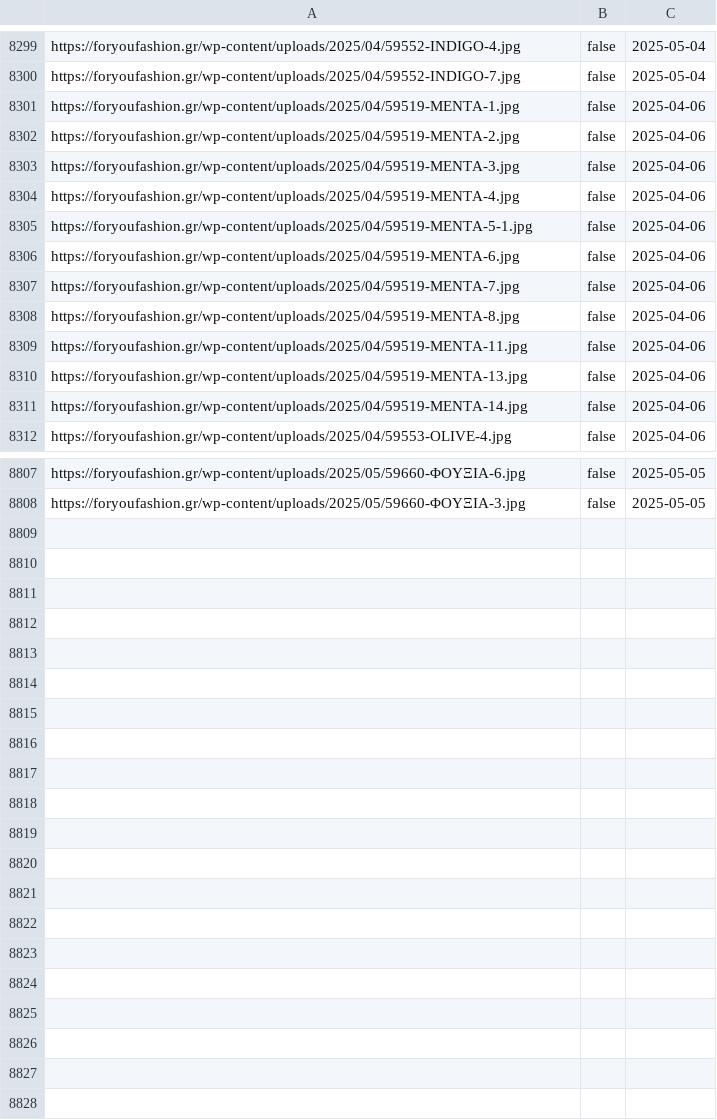
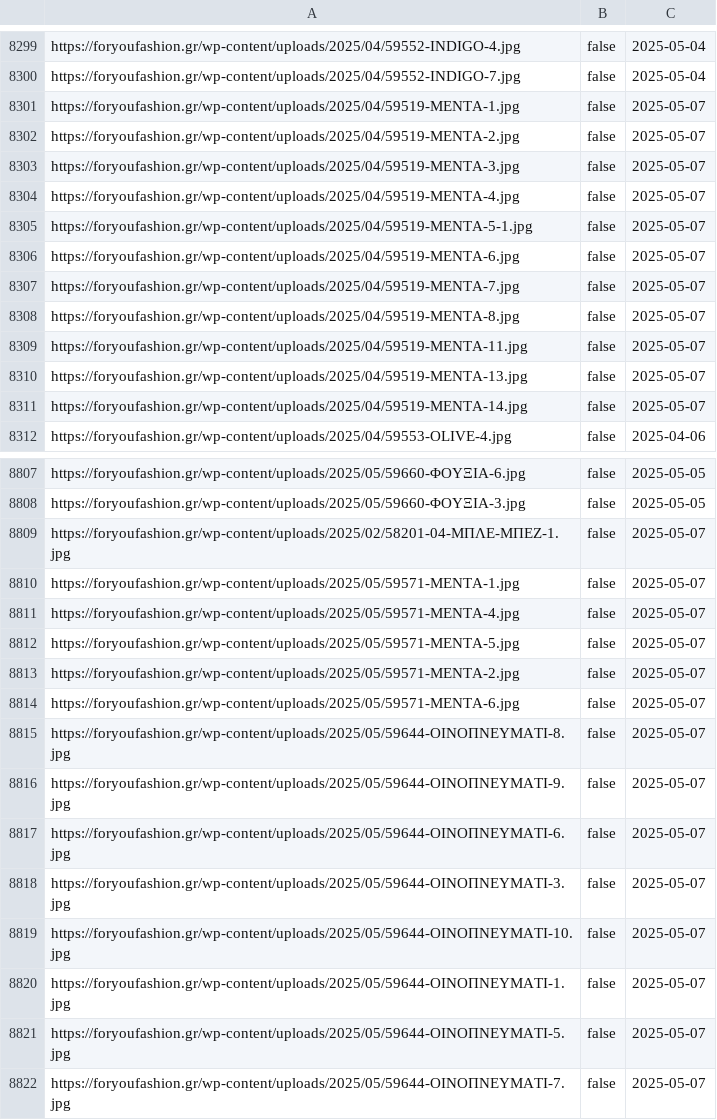
Before and after one commit to athkalia/foryoufashion, a CSV file: media_library_missing_files_cache.csv, drawn as a sheet; only a part is shown, gaps mark what is left out; the diff covers the shown part only.

```diff
--- a/media_library_missing_files_cache.csv
+++ b/media_library_missing_files_cache.csv
@@ -8300,13 +8300,13 @@ https://foryoufashion.gr/wp-content/uploads/2025/04/59552-INDIGO-4.jpg,false,202
 https://foryoufashion.gr/wp-content/uploads/2025/04/59552-INDIGO-7.jpg,false,2025-05-04
-https://foryoufashion.gr/wp-content/uploads/2025/04/59519-ΜΕΝΤΑ-1.jpg,false,2025-04-06
-https://foryoufashion.gr/wp-content/uploads/2025/04/59519-ΜΕΝΤΑ-2.jpg,false,2025-04-06
-https://foryoufashion.gr/wp-content/uploads/2025/04/59519-ΜΕΝΤΑ-3.jpg,false,2025-04-06
-https://foryoufashion.gr/wp-content/uploads/2025/04/59519-ΜΕΝΤΑ-4.jpg,false,2025-04-06
-https://foryoufashion.gr/wp-content/uploads/2025/04/59519-ΜΕΝΤΑ-5-1.jpg,false,2025-04-06
-https://foryoufashion.gr/wp-content/uploads/2025/04/59519-ΜΕΝΤΑ-6.jpg,false,2025-04-06
-https://foryoufashion.gr/wp-content/uploads/2025/04/59519-ΜΕΝΤΑ-7.jpg,false,2025-04-06
-https://foryoufashion.gr/wp-content/uploads/2025/04/59519-ΜΕΝΤΑ-8.jpg,false,2025-04-06
-https://foryoufashion.gr/wp-content/uploads/2025/04/59519-ΜΕΝΤΑ-11.jpg,false,2025-04-06
-https://foryoufashion.gr/wp-content/uploads/2025/04/59519-ΜΕΝΤΑ-13.jpg,false,2025-04-06
-https://foryoufashion.gr/wp-content/uploads/2025/04/59519-ΜΕΝΤΑ-14.jpg,false,2025-04-06
+https://foryoufashion.gr/wp-content/uploads/2025/04/59519-ΜΕΝΤΑ-1.jpg,false,2025-05-07
+https://foryoufashion.gr/wp-content/uploads/2025/04/59519-ΜΕΝΤΑ-2.jpg,false,2025-05-07
+https://foryoufashion.gr/wp-content/uploads/2025/04/59519-ΜΕΝΤΑ-3.jpg,false,2025-05-07
+https://foryoufashion.gr/wp-content/uploads/2025/04/59519-ΜΕΝΤΑ-4.jpg,false,2025-05-07
+https://foryoufashion.gr/wp-content/uploads/2025/04/59519-ΜΕΝΤΑ-5-1.jpg,false,2025-05-07
+https://foryoufashion.gr/wp-content/uploads/2025/04/59519-ΜΕΝΤΑ-6.jpg,false,2025-05-07
+https://foryoufashion.gr/wp-content/uploads/2025/04/59519-ΜΕΝΤΑ-7.jpg,false,2025-05-07
+https://foryoufashion.gr/wp-content/uploads/2025/04/59519-ΜΕΝΤΑ-8.jpg,false,2025-05-07
+https://foryoufashion.gr/wp-content/uploads/2025/04/59519-ΜΕΝΤΑ-11.jpg,false,2025-05-07
+https://foryoufashion.gr/wp-content/uploads/2025/04/59519-ΜΕΝΤΑ-13.jpg,false,2025-05-07
+https://foryoufashion.gr/wp-content/uploads/2025/04/59519-ΜΕΝΤΑ-14.jpg,false,2025-05-07
 https://foryoufashion.gr/wp-content/uploads/2025/04/59553-OLIVE-4.jpg,false,2025-04-06
@@ -8808 +8808,15 @@ https://foryoufashion.gr/wp-content/uploads/2025/05/59660-ΦΟΥΞΙΑ-6.jpg,fal
 https://foryoufashion.gr/wp-content/uploads/2025/05/59660-ΦΟΥΞΙΑ-3.jpg,false,2025-05-05
+https://foryoufashion.gr/wp-content/uploads/2025/02/58201-04-ΜΠΛΕ-ΜΠΕΖ-1.jpg,false,2025-05-07
+https://foryoufashion.gr/wp-content/uploads/2025/05/59571-ΜΕΝΤΑ-1.jpg,false,2025-05-07
+https://foryoufashion.gr/wp-content/uploads/2025/05/59571-ΜΕΝΤΑ-4.jpg,false,2025-05-07
+https://foryoufashion.gr/wp-content/uploads/2025/05/59571-ΜΕΝΤΑ-5.jpg,false,2025-05-07
+https://foryoufashion.gr/wp-content/uploads/2025/05/59571-ΜΕΝΤΑ-2.jpg,false,2025-05-07
+https://foryoufashion.gr/wp-content/uploads/2025/05/59571-ΜΕΝΤΑ-6.jpg,false,2025-05-07
+https://foryoufashion.gr/wp-content/uploads/2025/05/59644-ΟΙΝΟΠΝΕΥΜΑΤΙ-8.jpg,false,2025-05-07
+https://foryoufashion.gr/wp-content/uploads/2025/05/59644-ΟΙΝΟΠΝΕΥΜΑΤΙ-9.jpg,false,2025-05-07
+https://foryoufashion.gr/wp-content/uploads/2025/05/59644-ΟΙΝΟΠΝΕΥΜΑΤΙ-6.jpg,false,2025-05-07
+https://foryoufashion.gr/wp-content/uploads/2025/05/59644-ΟΙΝΟΠΝΕΥΜΑΤΙ-3.jpg,false,2025-05-07
+https://foryoufashion.gr/wp-content/uploads/2025/05/59644-ΟΙΝΟΠΝΕΥΜΑΤΙ-10.jpg,false,2025-05-07
+https://foryoufashion.gr/wp-content/uploads/2025/05/59644-ΟΙΝΟΠΝΕΥΜΑΤΙ-1.jpg,false,2025-05-07
+https://foryoufashion.gr/wp-content/uploads/2025/05/59644-ΟΙΝΟΠΝΕΥΜΑΤΙ-5.jpg,false,2025-05-07
+https://foryoufashion.gr/wp-content/uploads/2025/05/59644-ΟΙΝΟΠΝΕΥΜΑΤΙ-7.jpg,false,2025-05-07
```
Also changed, not shown: 7 edited cells elsewhere in this file, email_throttle_cache.csv, product_images_dimensions_cache.csv, 1 other file.
